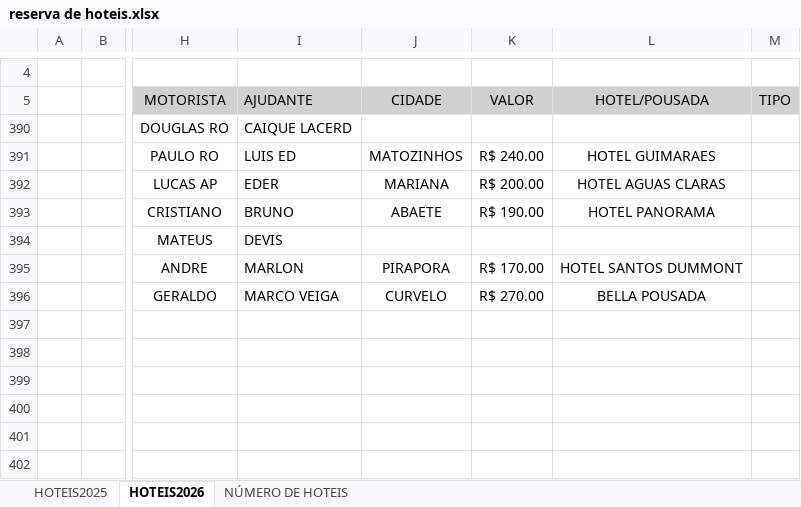
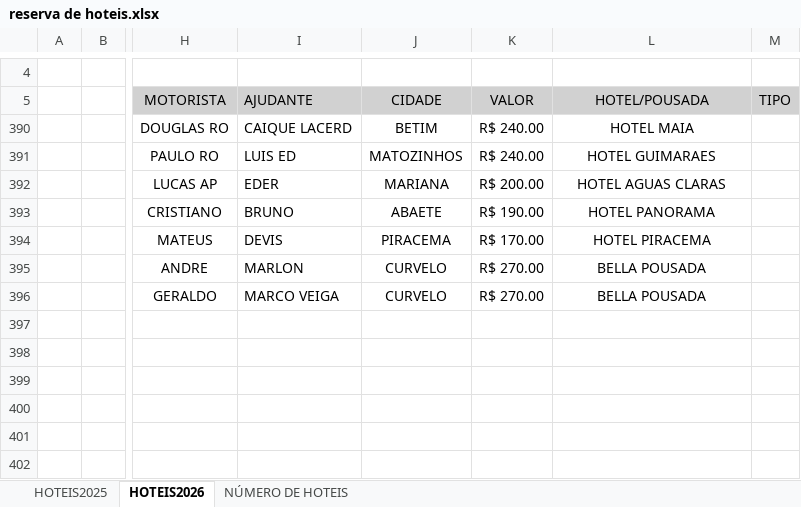
Before and after one commit to jhonnyoraculos/dashboard, an Excel workbook: data/reserva de hoteis.xlsx, sheet HOTEIS2026, drawn as a sheet; only a part is shown, gaps mark what is left out; values as stored, in another font and other column widths than the file's, no borders; the diff names each change by its address in the sheet, - before the commit and + after, or states it on an @@ line.

Commit message:
Atualizacao automatica 2026-03-16 16:23

```diff
--- a/data/reserva de hoteis.xlsx (sheet HOTEIS2026)
+++ b/data/reserva de hoteis.xlsx (sheet HOTEIS2026)
-J390 (CIDADE): (empty)
+J390 (CIDADE): BETIM
-K390 (VALOR): (empty)
+K390 (VALOR): R$ 240.00
-L390 (HOTEL/POUSADA): (empty)
+L390 (HOTEL/POUSADA): HOTEL MAIA
-J394 (CIDADE): (empty)
+J394 (CIDADE): PIRACEMA
-K394 (VALOR): (empty)
+K394 (VALOR): R$ 170.00
-L394 (HOTEL/POUSADA): (empty)
+L394 (HOTEL/POUSADA): HOTEL PIRACEMA
-J395 (CIDADE): PIRAPORA
+J395 (CIDADE): CURVELO
-K395 (VALOR): R$ 170.00
+K395 (VALOR): R$ 270.00
-L395 (HOTEL/POUSADA): HOTEL SANTOS DUMMONT
+L395 (HOTEL/POUSADA): BELLA POUSADA
```
